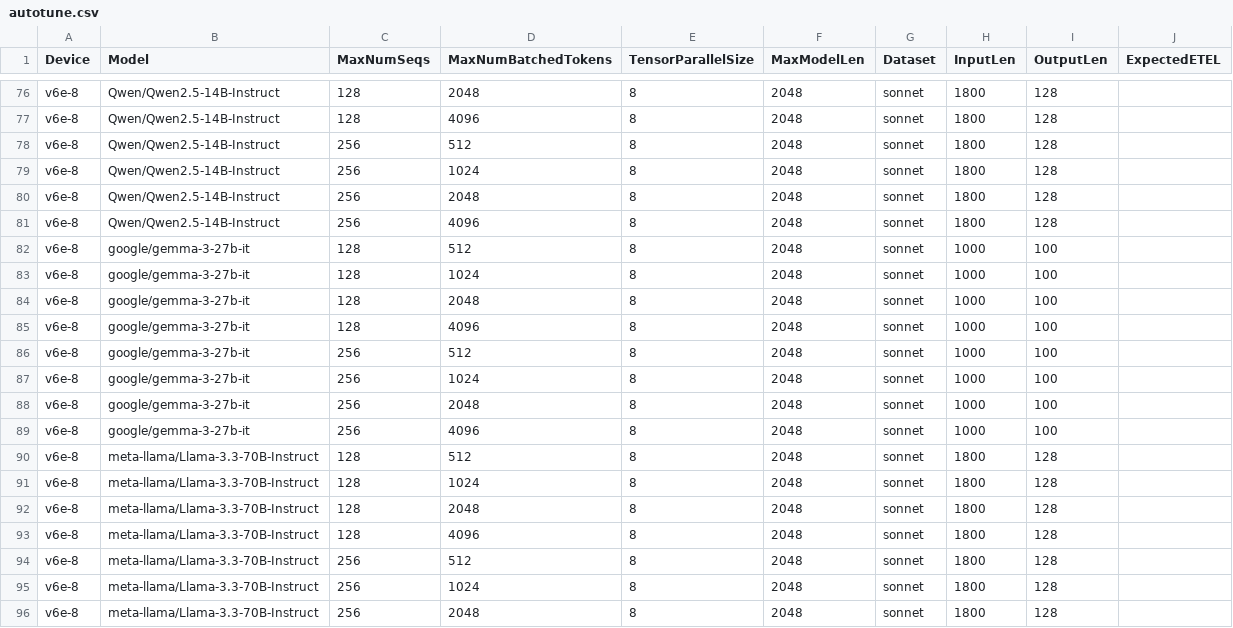
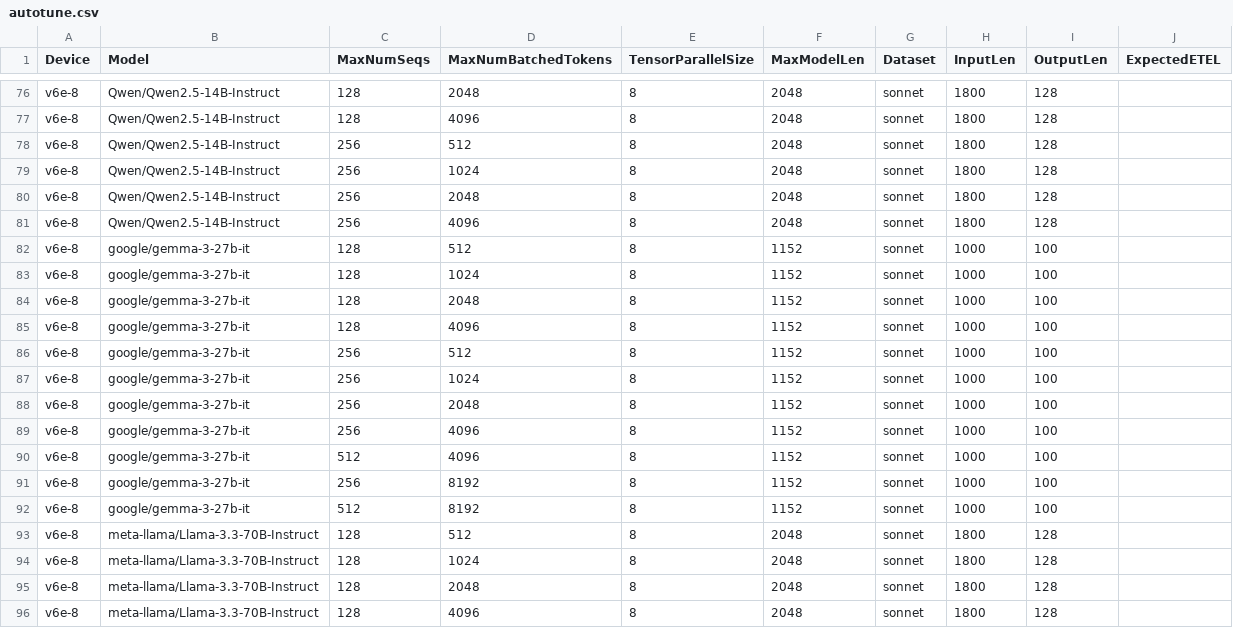
Before and after one commit to xiyuxie/bm-infra, a CSV file: cases/autotune.csv, drawn as a sheet; only a part is shown, gaps mark what is left out; the shorter side is filled out with more unchanged rows.

```diff
--- a/cases/autotune.csv
+++ b/cases/autotune.csv
@@ -81,10 +81,13 @@ v6e-8,Qwen/Qwen2.5-14B-Instruct,256,2048,8,2048,sonnet,1800,128
 v6e-8,Qwen/Qwen2.5-14B-Instruct,256,4096,8,2048,sonnet,1800,128
-v6e-8,google/gemma-3-27b-it,128,512,8,2048,sonnet,1000,100
-v6e-8,google/gemma-3-27b-it,128,1024,8,2048,sonnet,1000,100
-v6e-8,google/gemma-3-27b-it,128,2048,8,2048,sonnet,1000,100
-v6e-8,google/gemma-3-27b-it,128,4096,8,2048,sonnet,1000,100
-v6e-8,google/gemma-3-27b-it,256,512,8,2048,sonnet,1000,100
-v6e-8,google/gemma-3-27b-it,256,1024,8,2048,sonnet,1000,100
-v6e-8,google/gemma-3-27b-it,256,2048,8,2048,sonnet,1000,100
-v6e-8,google/gemma-3-27b-it,256,4096,8,2048,sonnet,1000,100
+v6e-8,google/gemma-3-27b-it,128,512,8,1152,sonnet,1000,100
+v6e-8,google/gemma-3-27b-it,128,1024,8,1152,sonnet,1000,100
+v6e-8,google/gemma-3-27b-it,128,2048,8,1152,sonnet,1000,100
+v6e-8,google/gemma-3-27b-it,128,4096,8,1152,sonnet,1000,100
+v6e-8,google/gemma-3-27b-it,256,512,8,1152,sonnet,1000,100
+v6e-8,google/gemma-3-27b-it,256,1024,8,1152,sonnet,1000,100
+v6e-8,google/gemma-3-27b-it,256,2048,8,1152,sonnet,1000,100
+v6e-8,google/gemma-3-27b-it,256,4096,8,1152,sonnet,1000,100
+v6e-8,google/gemma-3-27b-it,512,4096,8,1152,sonnet,1000,100
+v6e-8,google/gemma-3-27b-it,256,8192,8,1152,sonnet,1000,100
+v6e-8,google/gemma-3-27b-it,512,8192,8,1152,sonnet,1000,100
 v6e-8,meta-llama/Llama-3.3-70B-Instruct,128,512,8,2048,sonnet,1800,128
```
Also changed, not shown: cases/all_models.csv, cases/hourly.csv, 2 other files.
